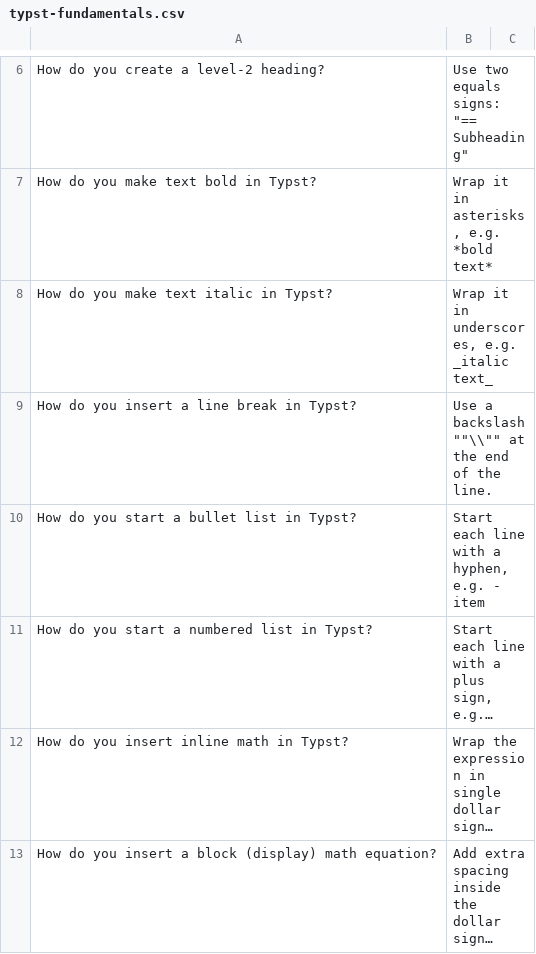
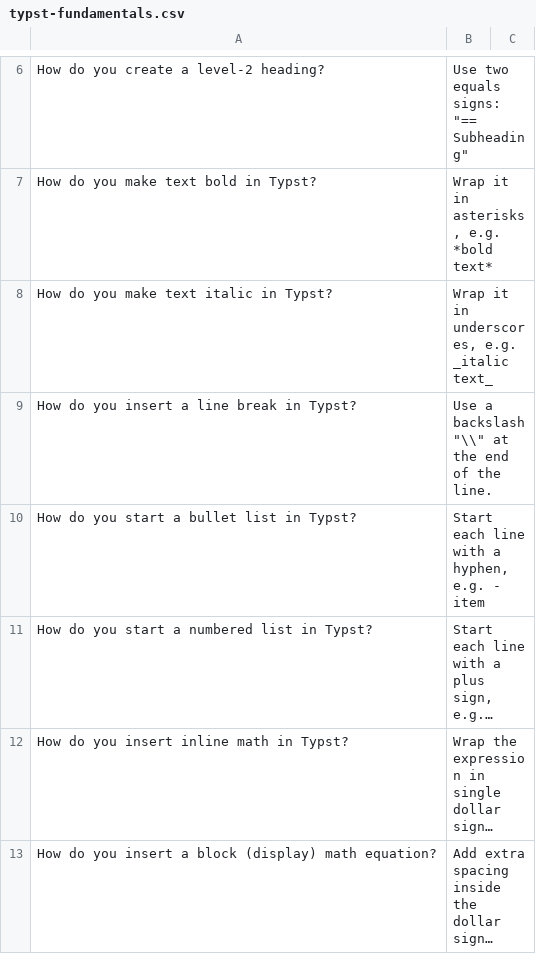
Before and after one commit to sevehub/Awesome-Flashcard-Decks, a CSV file: decks/typesetting/typst-fundamentals.csv, drawn as a sheet; only a part is shown, gaps mark what is left out; long unchanged cells end in ….

Commit message:
fix backslash 2

```diff
--- a/decks/typesetting/typst-fundamentals.csv
+++ b/decks/typesetting/typst-fundamentals.csv
@@ -8,3 +8,3 @@ How do you make text bold in Typst?,"Wrap it in asterisks, e.g. *bold text*"
 How do you make text italic in Typst?,"Wrap it in underscores, e.g. _italic text_"
-How do you insert a line break in Typst?,Use a backslash ""\\"" at the end of the line.
+How do you insert a line break in Typst?,Use a backslash "\\" at the end of the line.
 How do you start a bullet list in Typst?,"Start each line with a hyphen, e.g. - item"
```
